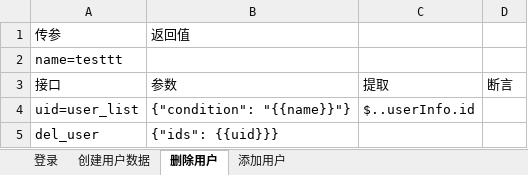
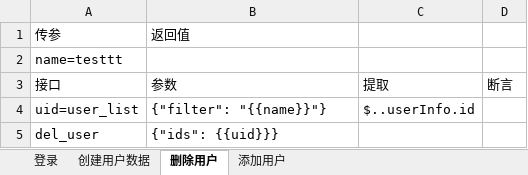
Before and after one commit to yayjxb/jxb-api, an Excel workbook: keywords/keywords.xlsx, sheet 删除用户, drawn as a sheet; values as stored, in another font and other column widths than the file's, no borders; the diff names each change by its address in the sheet, - before the commit and + after, or states it on an @@ line.

```diff
--- a/keywords/keywords.xlsx (sheet 删除用户)
+++ b/keywords/keywords.xlsx (sheet 删除用户)
-B4: {"condition": "{{name}}"}
+B4: {"filter": "{{name}}"}
```
Also changed, not shown: sheet 登录, sheet 创建用户数据, testcase/test_demo.xlsx, urls.xlsx.
